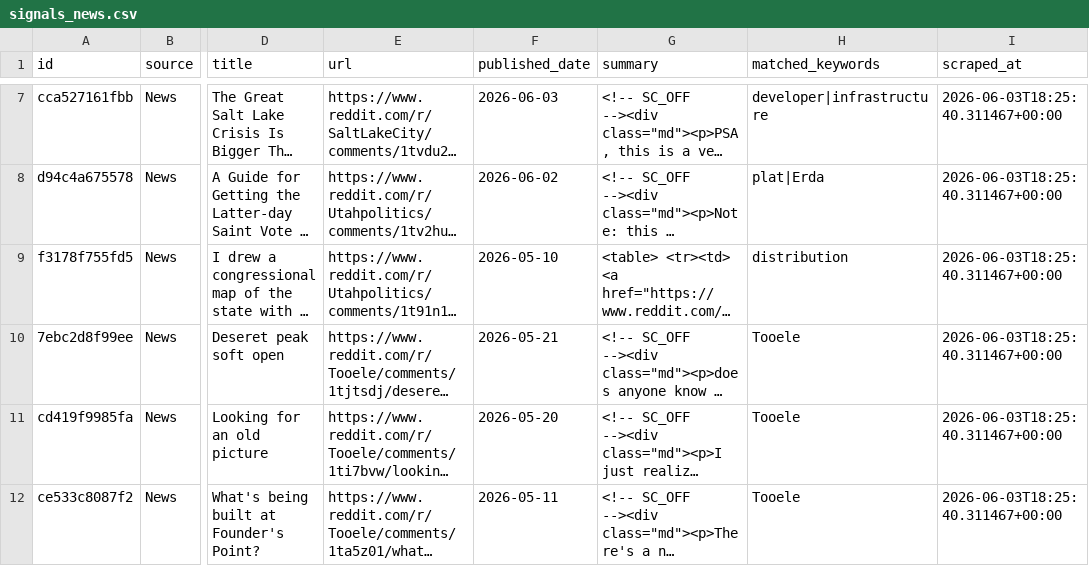
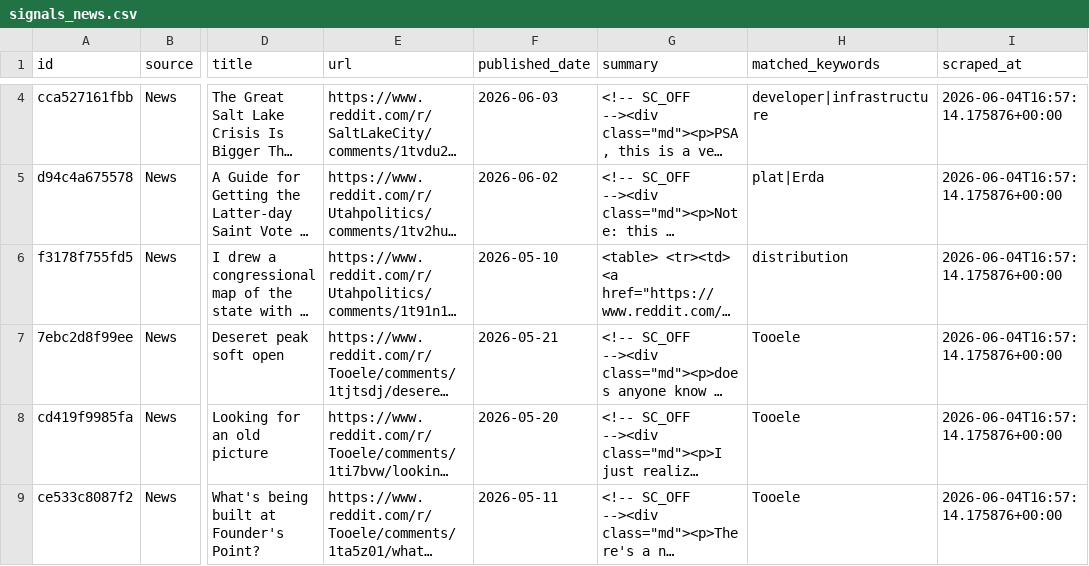
Before and after one commit to camsrigby-hash/tooele-land-intel, a CSV file: data/signals_news.csv, drawn as a sheet; only a part is shown, gaps mark what is left out; long unchanged cells end in …; addresses are those after the commit; the diff covers the shown part only; the diff names each change by its address in the sheet, - before the commit and + after, or states it on an @@ line.

```diff
--- a/data/signals_news.csv
+++ b/data/signals_news.csv
-I4:I9 (scraped_at): 2026-06-03T18:25:40.311467+00:00
+I4:I9 (scraped_at): 2026-06-04T16:57:14.175876+00:00
```
Also changed, not shown: 3 removed rows and 2 edited cells elsewhere in this file, data/api_costs.csv, 1 other file.
